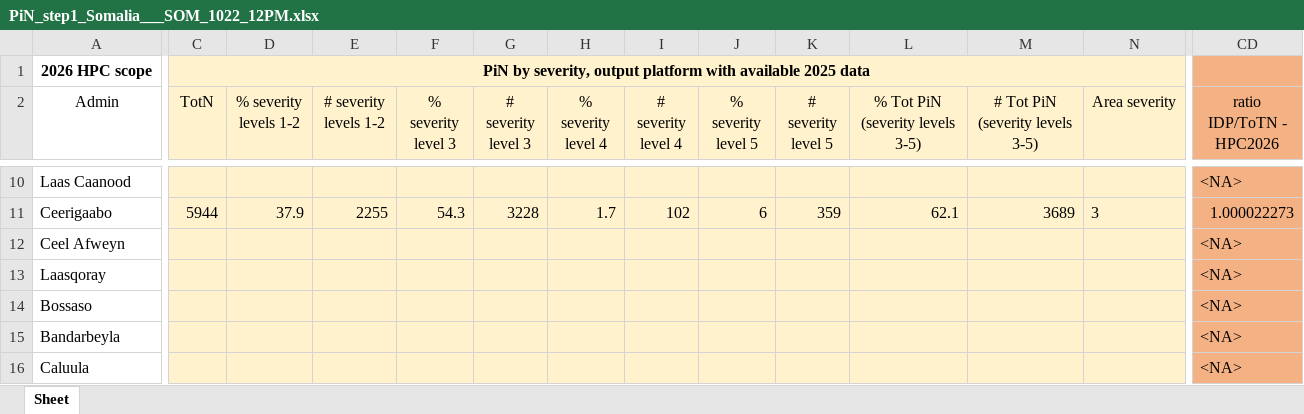
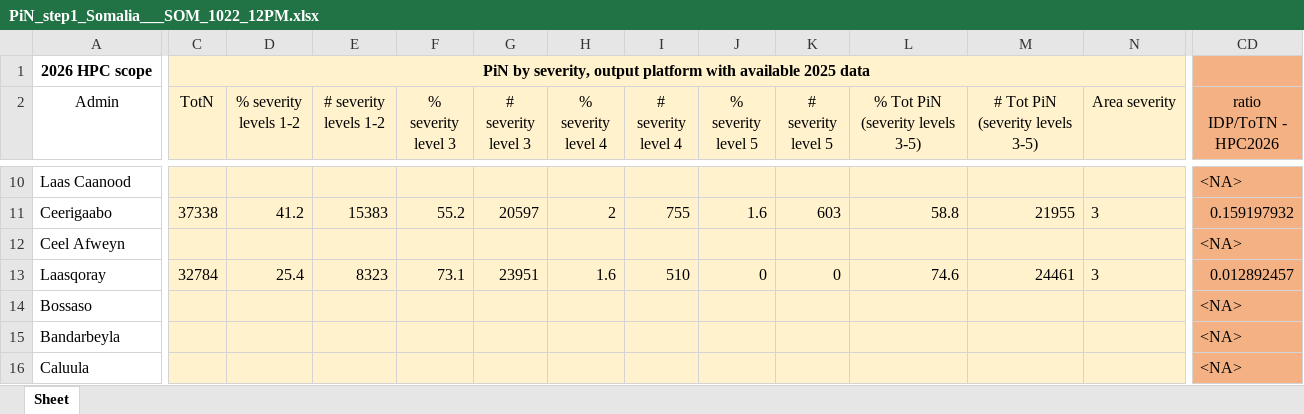
Before and after one commit to martivit/pin-calculation-app, an Excel workbook: platform_PiN_output/Somalia___SOM/PiN_step1_Somalia___SOM_1022_12PM.xlsx, sheet Sheet, drawn as a sheet; only a part is shown, gaps mark what is left out; values as stored, in another font and other column widths than the file's, no borders; the diff covers the shown part only; the diff names each change by its address in the sheet, - before the commit and + after, or states it on an @@ line.

```diff
--- a/platform_PiN_output/Somalia___SOM/PiN_step1_Somalia___SOM_1022_12PM.xlsx (sheet Sheet)
+++ b/platform_PiN_output/Somalia___SOM/PiN_step1_Somalia___SOM_1022_12PM.xlsx (sheet Sheet)
-C11 (TotN): 5944
+C11 (TotN): 37338
-D11 (% severity levels 1-2): 37.9
+D11 (% severity levels 1-2): 41.2
-E11 (# severity levels 1-2): 2255
+E11 (# severity levels 1-2): 15383
-F11 (% severity level 3): 54.3
+F11 (% severity level 3): 55.2
-G11 (# severity level 3): 3228
+G11 (# severity level 3): 20597
-H11 (% severity level 4): 1.7
+H11 (% severity level 4): 2
-I11 (# severity level 4): 102
+I11 (# severity level 4): 755
-J11 (% severity level 5): 6
+J11 (% severity level 5): 1.6
-K11 (# severity level 5): 359
+K11 (# severity level 5): 603
-L11 (% Tot PiN (severity levels 3-5)): 62.1
+L11 (% Tot PiN (severity levels 3-5)): 58.8
-M11 (# Tot PiN (severity levels 3-5)): 3689
+M11 (# Tot PiN (severity levels 3-5)): 21955
-CD11 (ratio IDP/ToTN - HPC2026): 1.000022273
+CD11 (ratio IDP/ToTN - HPC2026): 0.159197932
-C13 (TotN): (empty)
+C13 (TotN): 32784
-D13 (% severity levels 1-2): (empty)
+D13 (% severity levels 1-2): 25.4
-E13 (# severity levels 1-2): (empty)
+E13 (# severity levels 1-2): 8323
-F13 (% severity level 3): (empty)
+F13 (% severity level 3): 73.1
-G13 (# severity level 3): (empty)
+G13 (# severity level 3): 23951
-H13 (% severity level 4): (empty)
+H13 (% severity level 4): 1.6
-I13 (# severity level 4): (empty)
+I13 (# severity level 4): 510
-J13 (% severity level 5): (empty)
+J13 (% severity level 5): 0
-K13 (# severity level 5): (empty)
+K13 (# severity level 5): 0
-L13 (% Tot PiN (severity levels 3-5)): (empty)
+L13 (% Tot PiN (severity levels 3-5)): 74.6
-M13 (# Tot PiN (severity levels 3-5)): (empty)
+M13 (# Tot PiN (severity levels 3-5)): 24461
-N13 (Area severity): (empty)
+N13 (Area severity): 3
-CD13 (ratio IDP/ToTN - HPC2026): <NA>
+CD13 (ratio IDP/ToTN - HPC2026): 0.012892457
```
Also changed, not shown: 351 edited cells elsewhere in this sheet.
